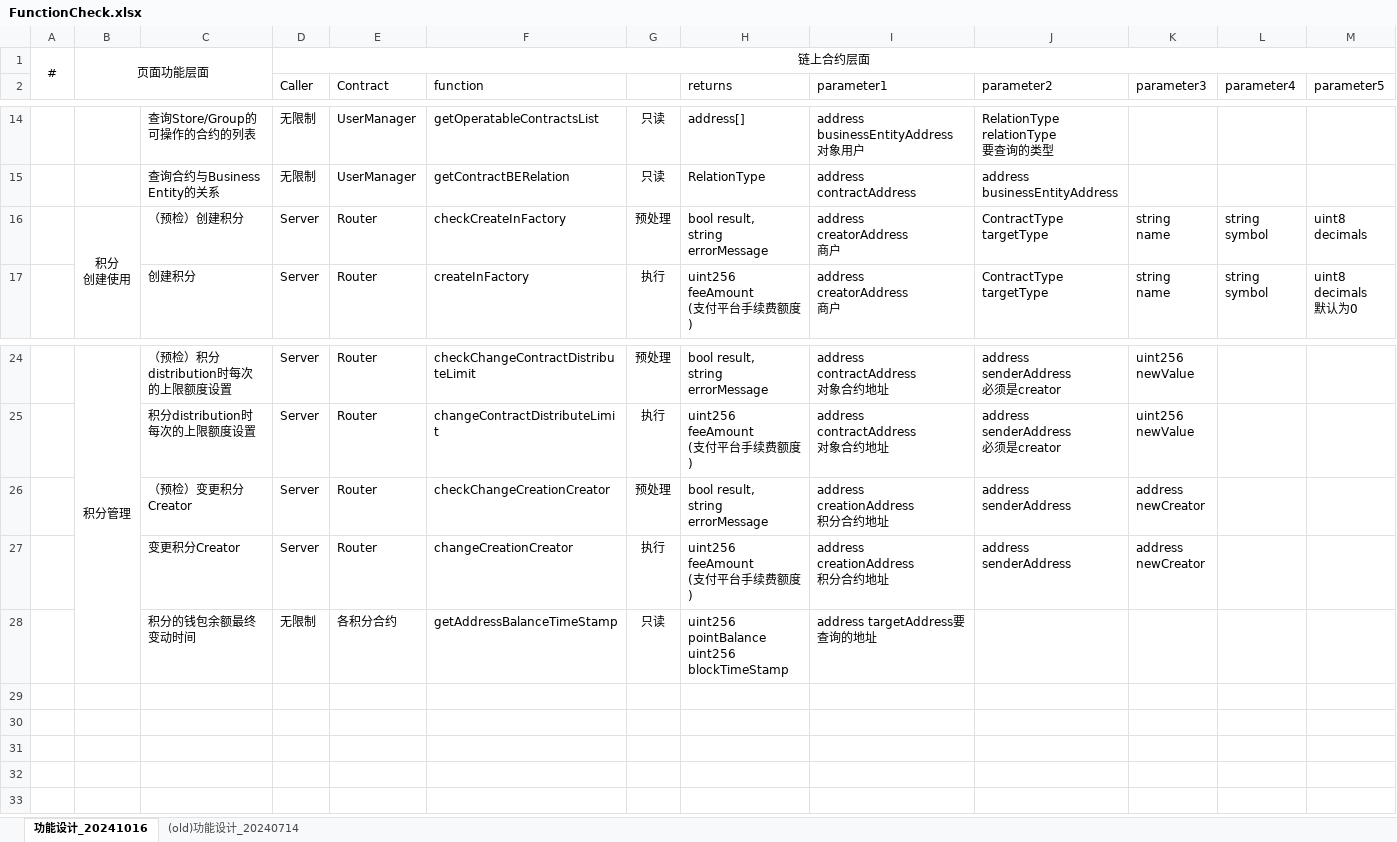
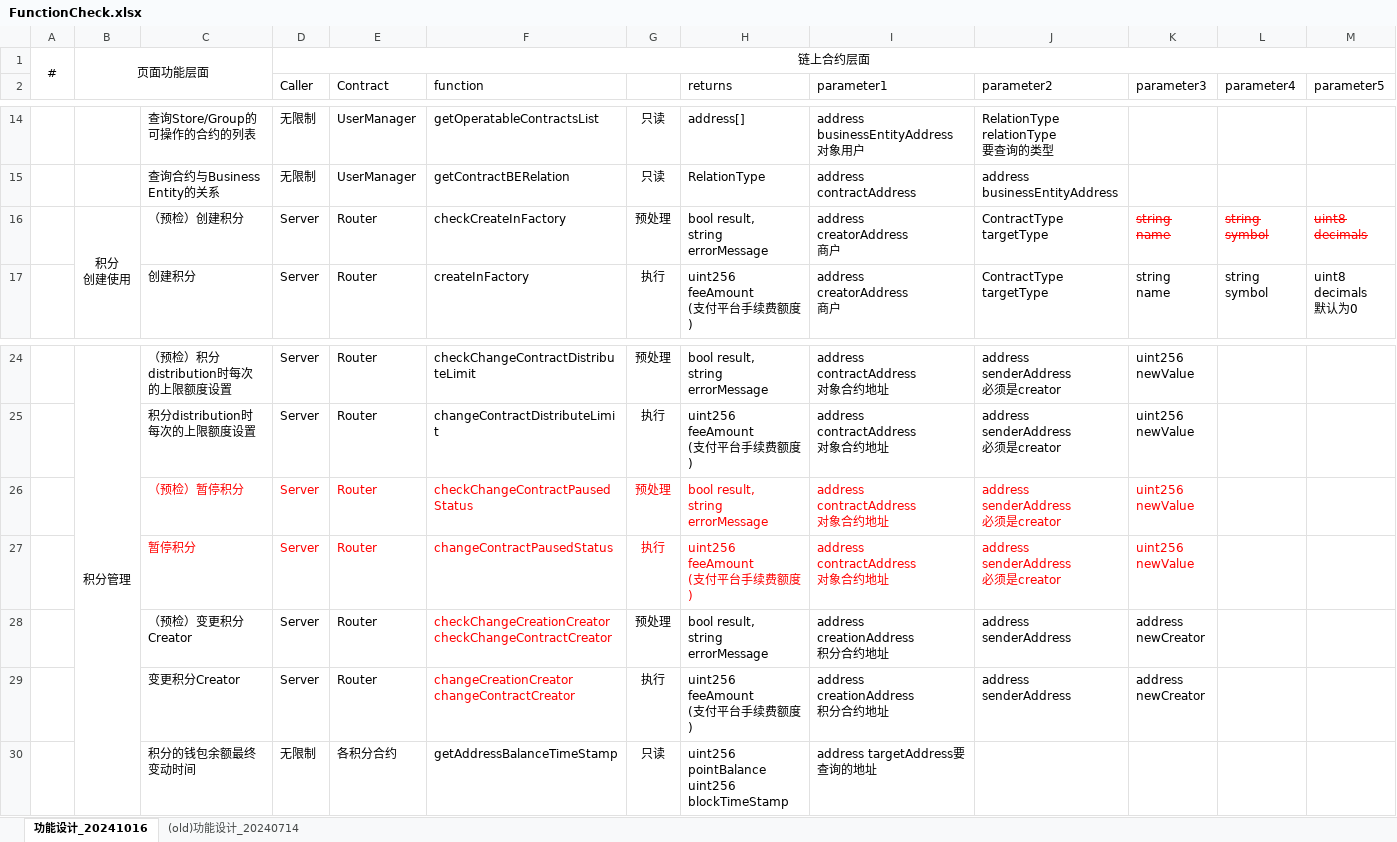
Before and after one commit to carinachain/smart-contract, an Excel workbook: FunctionCheck.xlsx, sheet 功能设计_20241016, drawn as a sheet; only a part is shown, gaps mark what is left out; values as stored, in another font and other column widths than the file's, no borders; charts and pictures not drawn; addresses are those after the commit; rows hold the shown columns only; ↵ is a line break in a cell; the diff names each change by its address in the sheet, - before the commit and + after, or states it on an @@ line.

Commit message:
fix & add ContractPause

```diff
--- a/FunctionCheck.xlsx (sheet 功能设计_20241016)
+++ b/FunctionCheck.xlsx (sheet 功能设计_20241016)
@@ K16:M16 strikethrough: off → on, text colour: black → #FF0000 @@
+row 26:  |  | （预检）暂停积分 | Server | Router | checkChangeContractPausedStatus | 预处理 | bool result, ↵ string errorMessage | address ↵ contractAddress ↵ 对象合约地址 | address ↵ senderAddress ↵ 必须是creator | uint256 ↵ newValue
+row 27:  |  | 暂停积分 | Server | Router | changeContractPausedStatus | 执行 | uint256 feeAmount ↵ (支付平台手续费额度) | address ↵ contractAddress ↵ 对象合约地址 | address ↵ senderAddress ↵ 必须是creator | uint256 ↵ newValue
-F28 (function): checkChangeCreationCreator
+F28 (function): checkChangeCreationCreator ↵ checkChangeContractCreator
-F28:F29 text colour: black
+F28:F29 text colour: #FF0000
-F29 (function): changeCreationCreator
+F29 (function): changeCreationCreator ↵ changeContractCreator
```
Also changed, not shown: charts or pictures.
